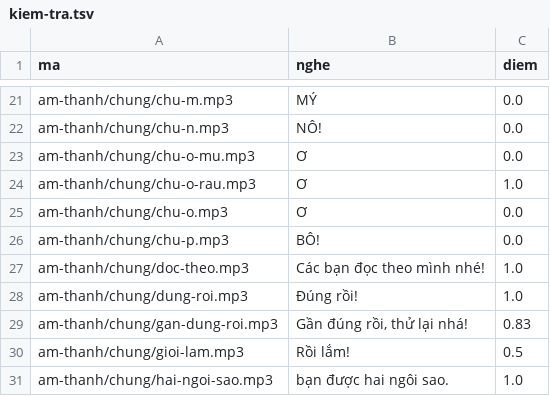
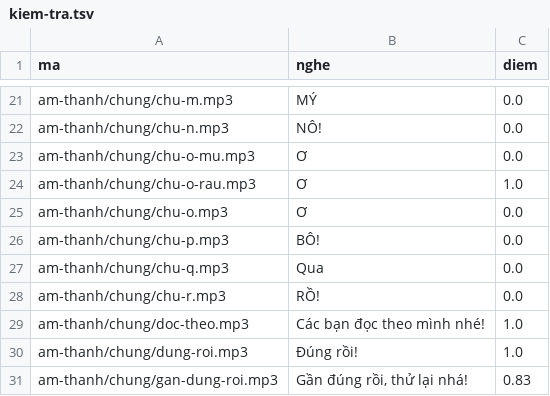
Before and after one commit to CVCEC/mau-chung, a TSV file: giong-ai/kiem-tra.tsv, drawn as a sheet; only a part is shown, gaps mark what is left out; the shorter side is filled out with more unchanged rows; the diff names each change by its address in the sheet, - before the commit and + after, or states it on an @@ line.

```diff
--- a/giong-ai/kiem-tra.tsv
+++ b/giong-ai/kiem-tra.tsv
+row 27: am-thanh/chung/chu-q.mp3 | Qua | 0.0
+row 28: am-thanh/chung/chu-r.mp3 | RỒ! | 0.0
```
Also changed, not shown: 4 other files.
